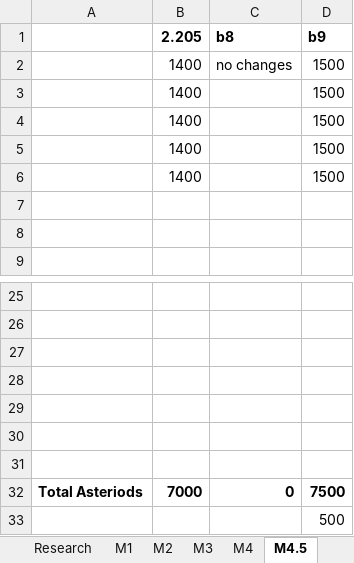
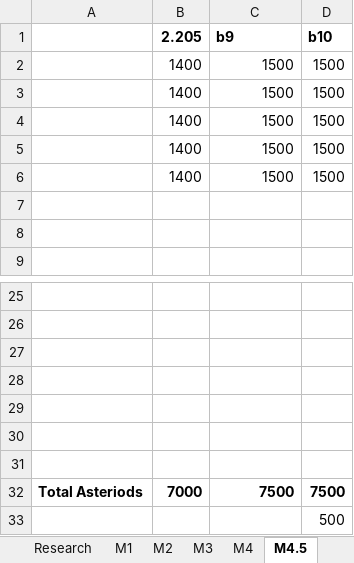
Before and after one commit to HW-PlayersPatch/File_Share, an Excel workbook: WIP/2.3 HW1 Campaign RU.xlsx, sheet M4.5, drawn as a sheet; only a part is shown, gaps mark what is left out; values as stored, in another font and other column widths than the file's, no borders; removed rows and columns are numbered as before the commit, all else as after; the diff names each change by its address in the sheet, - before the commit and + after, or states it on an @@ line.

```diff
--- a/WIP/2.3 HW1 Campaign RU.xlsx (sheet M4.5)
+++ b/WIP/2.3 HW1 Campaign RU.xlsx (sheet M4.5)
-row 1:  | 2.205 | b8 | b9
+row 1:  | 2.205 | b9 | b10
-C2: no changes
+C2: 1500
-C3:C6: (empty)
+C3:C6: 1500
-C32: 0
+C32: 7500
```
Also changed, not shown: sheet Research, sheet M2, sheet M6, sheet M10, sheet M9, sheet M11, 11 more sheets, formulas that keep their value, hidden cells, 5 other files.
